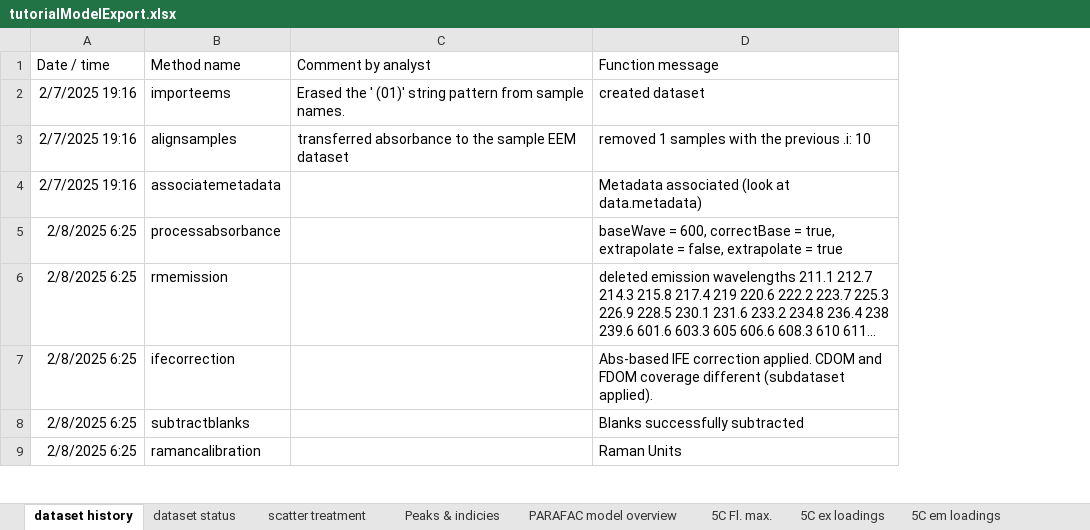
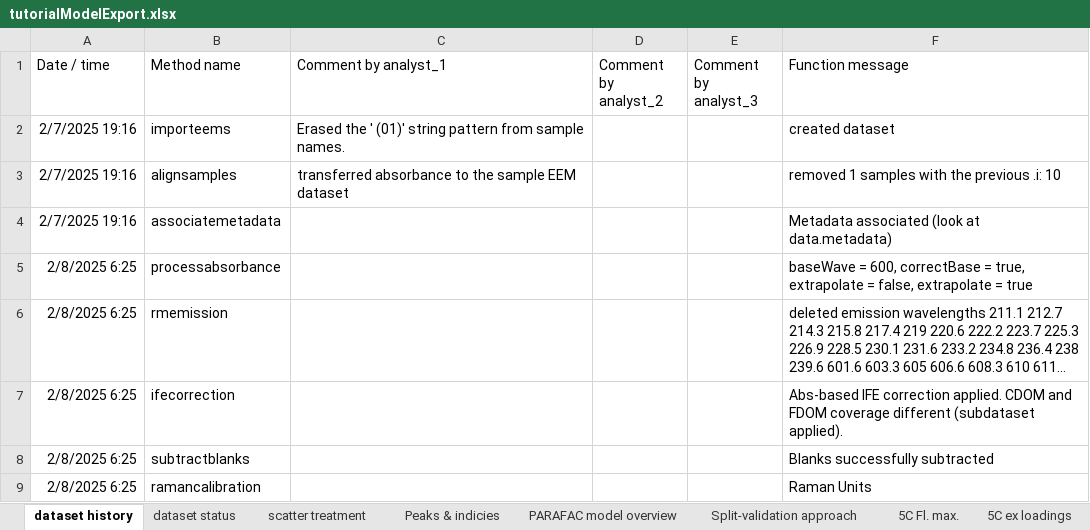
Before and after one commit to urbanwuensch/drEEM-online, an Excel workbook: documentation/tutorialModelExport.xlsx, sheet dataset history, drawn as a sheet; only a part is shown; long unchanged cells end in …; values as stored, in another font and other column widths than the file's, no borders; the diff covers the shown part only; the diff names each change by its address in the sheet, - before the commit and + after, or states it on an @@ line.

```diff
--- a/documentation/tutorialModelExport.xlsx (sheet dataset history)
+++ b/documentation/tutorialModelExport.xlsx (sheet dataset history)
+sheet tab: Split-validation approach
+column D (Comment by analyst_2), empty
+column E (Comment by analyst_3), empty
-C1: Comment by analyst
+C1: Comment by analyst_1
```
Also changed, not shown: 2 removed rows and 22 edited cells elsewhere in this sheet, sheet 5C em loadings, sheet 5C ex loadings, sheet 5C Fl. max., sheet PARAFAC model overview, sheet dataset status, sheet scatter treatment, 9 other files.
